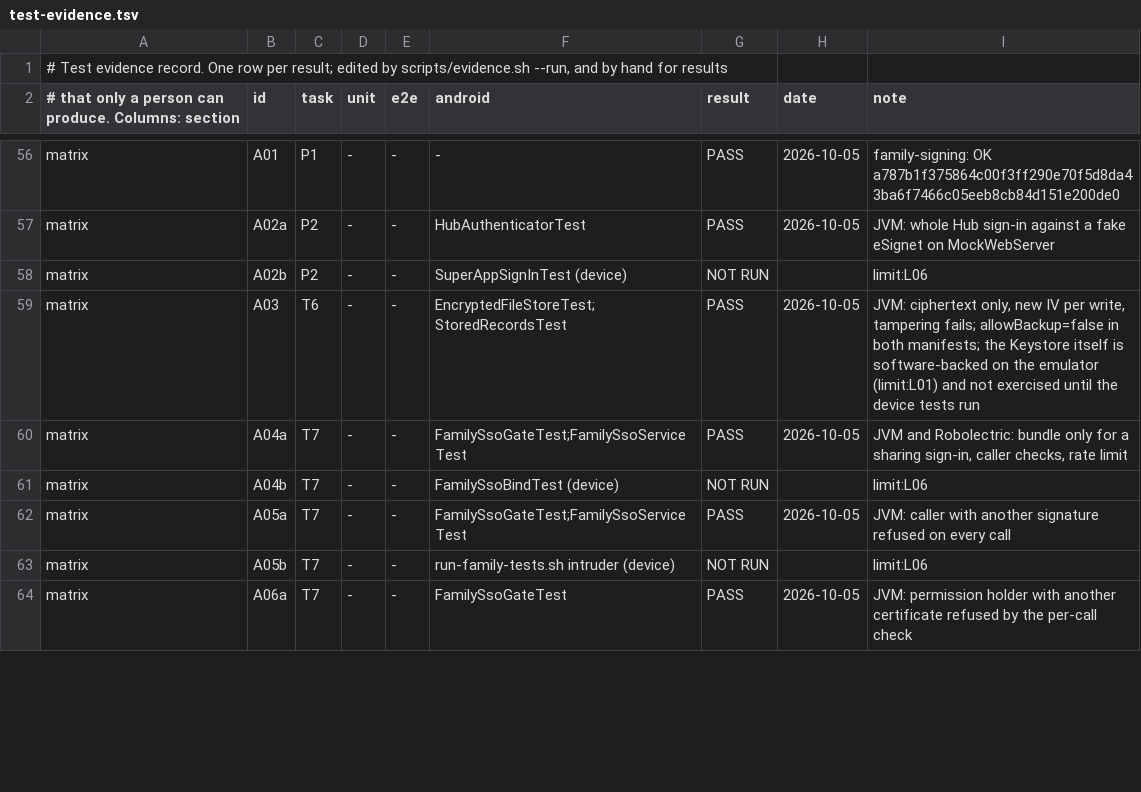
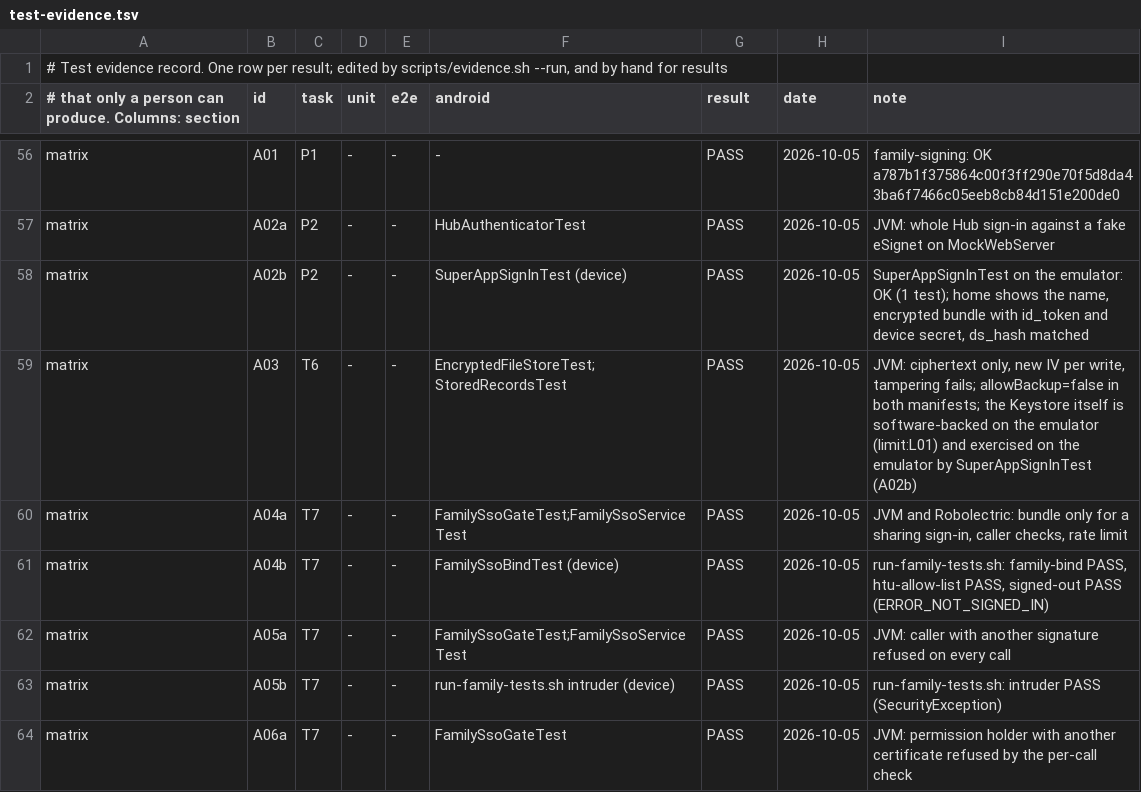
Before and after one commit to Paradox-73/Enable_Native_SSO_in_eSignet_Go_for_Mobile_Apps, a TSV file: docs/test-evidence.tsv, drawn as a sheet; only a part is shown, gaps mark what is left out; the diff covers the shown part only.

Commit message:
docs: WP-09, WP-11, WP-15 and WP-16 done after the emulator runs of 2026-10-05; emulator rows of the test report set
Signed-off-by: Paradox_73 <kanavbhardwaj86412a@gmail.com>

```diff
--- a/docs/test-evidence.tsv
+++ b/docs/test-evidence.tsv
@@ -57,8 +57,8 @@ matrix	A01	P1	-	-	-	PASS	2026-10-05	family-signing: OK a787b1f375864c00f3ff290e7
 matrix	A02a	P2	-	-	HubAuthenticatorTest	PASS	2026-10-05	JVM: whole Hub sign-in against a fake eSignet on MockWebServer
-matrix	A02b	P2	-	-	SuperAppSignInTest (device)	NOT RUN		limit:L06
-matrix	A03	T6	-	-	EncryptedFileStoreTest;StoredRecordsTest	PASS	2026-10-05	JVM: ciphertext only, new IV per write, tampering fails; allowBackup=false in both manifests; the Keystore itself is software-backed on the emulator (limit:L01) and not exercised until the device tests run
+matrix	A02b	P2	-	-	SuperAppSignInTest (device)	PASS	2026-10-05	SuperAppSignInTest on the emulator: OK (1 test); home shows the name, encrypted bundle with id_token and device secret, ds_hash matched
+matrix	A03	T6	-	-	EncryptedFileStoreTest;StoredRecordsTest	PASS	2026-10-05	JVM: ciphertext only, new IV per write, tampering fails; allowBackup=false in both manifests; the Keystore itself is software-backed on the emulator (limit:L01) and exercised on the emulator by SuperAppSignInTest (A02b)
 matrix	A04a	T7	-	-	FamilySsoGateTest;FamilySsoServiceTest	PASS	2026-10-05	JVM and Robolectric: bundle only for a sharing sign-in, caller checks, rate limit
-matrix	A04b	T7	-	-	FamilySsoBindTest (device)	NOT RUN		limit:L06
+matrix	A04b	T7	-	-	FamilySsoBindTest (device)	PASS	2026-10-05	run-family-tests.sh: family-bind PASS, htu-allow-list PASS, signed-out PASS (ERROR_NOT_SIGNED_IN)
 matrix	A05a	T7	-	-	FamilySsoGateTest;FamilySsoServiceTest	PASS	2026-10-05	JVM: caller with another signature refused on every call
-matrix	A05b	T7	-	-	run-family-tests.sh intruder (device)	NOT RUN		limit:L06
+matrix	A05b	T7	-	-	run-family-tests.sh intruder (device)	PASS	2026-10-05	run-family-tests.sh: intruder PASS (SecurityException)
 matrix	A06a	T7	-	-	FamilySsoGateTest	PASS	2026-10-05	JVM: permission holder with another certificate refused by the per-call check
```
Also changed, not shown: 34 edited cells elsewhere in this file, 3 other files.
